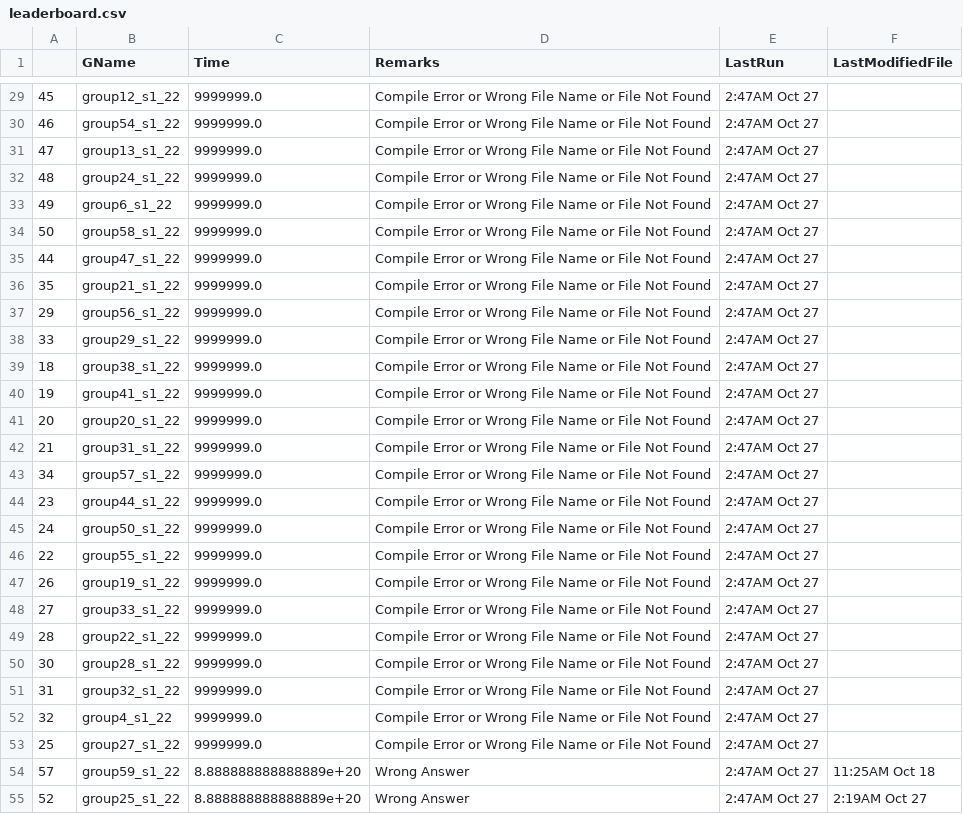
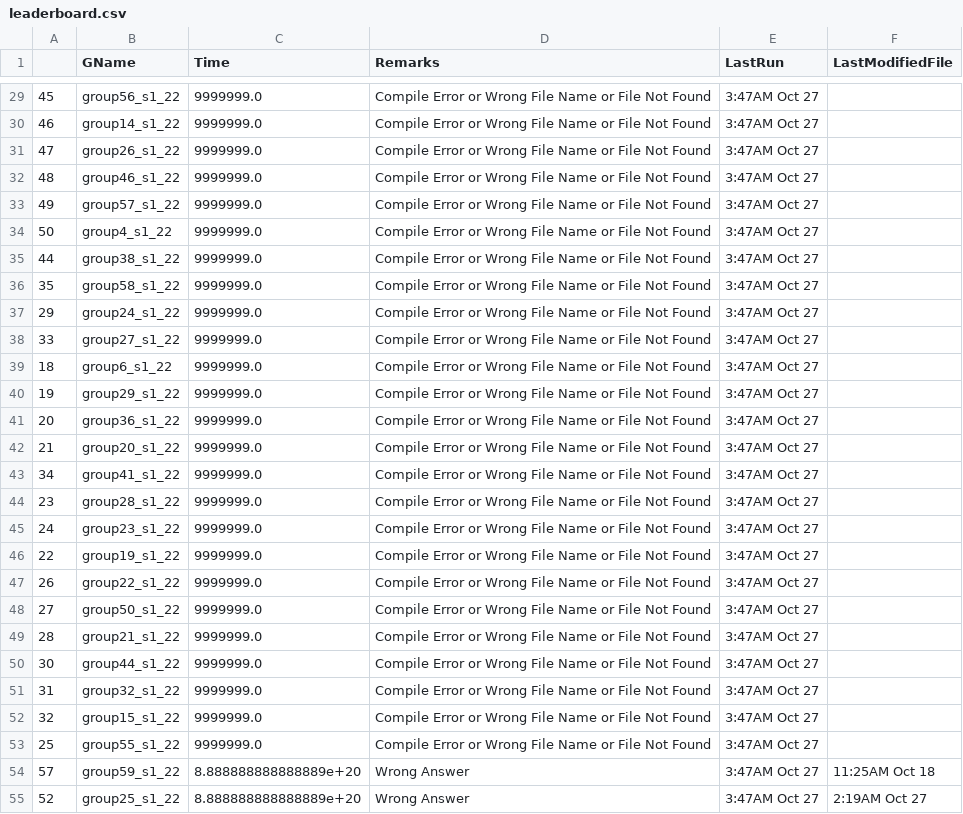
Before and after one commit to nullmight/os-assignment-1, a CSV file: leaderboard.csv, drawn as a sheet; only a part is shown, gaps mark what is left out; the diff covers the shown part only.

```diff
--- a/leaderboard.csv
+++ b/leaderboard.csv
@@ -29,27 +29,27 @@
-45,group12_s1_22,9999999.0,Compile Error or Wrong File Name or File Not Found, 2:47AM Oct 27,
-46,group54_s1_22,9999999.0,Compile Error or Wrong File Name or File Not Found, 2:47AM Oct 27,
-47,group13_s1_22,9999999.0,Compile Error or Wrong File Name or File Not Found, 2:47AM Oct 27,
-48,group24_s1_22,9999999.0,Compile Error or Wrong File Name or File Not Found, 2:47AM Oct 27,
-49,group6_s1_22,9999999.0,Compile Error or Wrong File Name or File Not Found, 2:47AM Oct 27,
-50,group58_s1_22,9999999.0,Compile Error or Wrong File Name or File Not Found, 2:47AM Oct 27,
-44,group47_s1_22,9999999.0,Compile Error or Wrong File Name or File Not Found, 2:47AM Oct 27,
-35,group21_s1_22,9999999.0,Compile Error or Wrong File Name or File Not Found, 2:47AM Oct 27,
-29,group56_s1_22,9999999.0,Compile Error or Wrong File Name or File Not Found, 2:47AM Oct 27,
-33,group29_s1_22,9999999.0,Compile Error or Wrong File Name or File Not Found, 2:47AM Oct 27,
-18,group38_s1_22,9999999.0,Compile Error or Wrong File Name or File Not Found, 2:47AM Oct 27,
-19,group41_s1_22,9999999.0,Compile Error or Wrong File Name or File Not Found, 2:47AM Oct 27,
-20,group20_s1_22,9999999.0,Compile Error or Wrong File Name or File Not Found, 2:47AM Oct 27,
-21,group31_s1_22,9999999.0,Compile Error or Wrong File Name or File Not Found, 2:47AM Oct 27,
-34,group57_s1_22,9999999.0,Compile Error or Wrong File Name or File Not Found, 2:47AM Oct 27,
-23,group44_s1_22,9999999.0,Compile Error or Wrong File Name or File Not Found, 2:47AM Oct 27,
-24,group50_s1_22,9999999.0,Compile Error or Wrong File Name or File Not Found, 2:47AM Oct 27,
-22,group55_s1_22,9999999.0,Compile Error or Wrong File Name or File Not Found, 2:47AM Oct 27,
-26,group19_s1_22,9999999.0,Compile Error or Wrong File Name or File Not Found, 2:47AM Oct 27,
-27,group33_s1_22,9999999.0,Compile Error or Wrong File Name or File Not Found, 2:47AM Oct 27,
-28,group22_s1_22,9999999.0,Compile Error or Wrong File Name or File Not Found, 2:47AM Oct 27,
-30,group28_s1_22,9999999.0,Compile Error or Wrong File Name or File Not Found, 2:47AM Oct 27,
-31,group32_s1_22,9999999.0,Compile Error or Wrong File Name or File Not Found, 2:47AM Oct 27,
-32,group4_s1_22,9999999.0,Compile Error or Wrong File Name or File Not Found, 2:47AM Oct 27,
-25,group27_s1_22,9999999.0,Compile Error or Wrong File Name or File Not Found, 2:47AM Oct 27,
-57,group59_s1_22,8.888888888888889e+20,Wrong Answer, 2:47AM Oct 27,11:25AM Oct 18
-52,group25_s1_22,8.888888888888889e+20,Wrong Answer, 2:47AM Oct 27, 2:19AM Oct 27
+45,group56_s1_22,9999999.0,Compile Error or Wrong File Name or File Not Found, 3:47AM Oct 27,
+46,group14_s1_22,9999999.0,Compile Error or Wrong File Name or File Not Found, 3:47AM Oct 27,
+47,group26_s1_22,9999999.0,Compile Error or Wrong File Name or File Not Found, 3:47AM Oct 27,
+48,group46_s1_22,9999999.0,Compile Error or Wrong File Name or File Not Found, 3:47AM Oct 27,
+49,group57_s1_22,9999999.0,Compile Error or Wrong File Name or File Not Found, 3:47AM Oct 27,
+50,group4_s1_22,9999999.0,Compile Error or Wrong File Name or File Not Found, 3:47AM Oct 27,
+44,group38_s1_22,9999999.0,Compile Error or Wrong File Name or File Not Found, 3:47AM Oct 27,
+35,group58_s1_22,9999999.0,Compile Error or Wrong File Name or File Not Found, 3:47AM Oct 27,
+29,group24_s1_22,9999999.0,Compile Error or Wrong File Name or File Not Found, 3:47AM Oct 27,
+33,group27_s1_22,9999999.0,Compile Error or Wrong File Name or File Not Found, 3:47AM Oct 27,
+18,group6_s1_22,9999999.0,Compile Error or Wrong File Name or File Not Found, 3:47AM Oct 27,
+19,group29_s1_22,9999999.0,Compile Error or Wrong File Name or File Not Found, 3:47AM Oct 27,
+20,group36_s1_22,9999999.0,Compile Error or Wrong File Name or File Not Found, 3:47AM Oct 27,
+21,group20_s1_22,9999999.0,Compile Error or Wrong File Name or File Not Found, 3:47AM Oct 27,
+34,group41_s1_22,9999999.0,Compile Error or Wrong File Name or File Not Found, 3:47AM Oct 27,
+23,group28_s1_22,9999999.0,Compile Error or Wrong File Name or File Not Found, 3:47AM Oct 27,
+24,group23_s1_22,9999999.0,Compile Error or Wrong File Name or File Not Found, 3:47AM Oct 27,
+22,group19_s1_22,9999999.0,Compile Error or Wrong File Name or File Not Found, 3:47AM Oct 27,
+26,group22_s1_22,9999999.0,Compile Error or Wrong File Name or File Not Found, 3:47AM Oct 27,
+27,group50_s1_22,9999999.0,Compile Error or Wrong File Name or File Not Found, 3:47AM Oct 27,
+28,group21_s1_22,9999999.0,Compile Error or Wrong File Name or File Not Found, 3:47AM Oct 27,
+30,group44_s1_22,9999999.0,Compile Error or Wrong File Name or File Not Found, 3:47AM Oct 27,
+31,group32_s1_22,9999999.0,Compile Error or Wrong File Name or File Not Found, 3:47AM Oct 27,
+32,group15_s1_22,9999999.0,Compile Error or Wrong File Name or File Not Found, 3:47AM Oct 27,
+25,group55_s1_22,9999999.0,Compile Error or Wrong File Name or File Not Found, 3:47AM Oct 27,
+57,group59_s1_22,8.888888888888889e+20,Wrong Answer, 3:47AM Oct 27,11:25AM Oct 18
+52,group25_s1_22,8.888888888888889e+20,Wrong Answer, 3:47AM Oct 27, 2:19AM Oct 27
```
Also changed, not shown: 44 edited cells elsewhere in this file, 2 other files.
